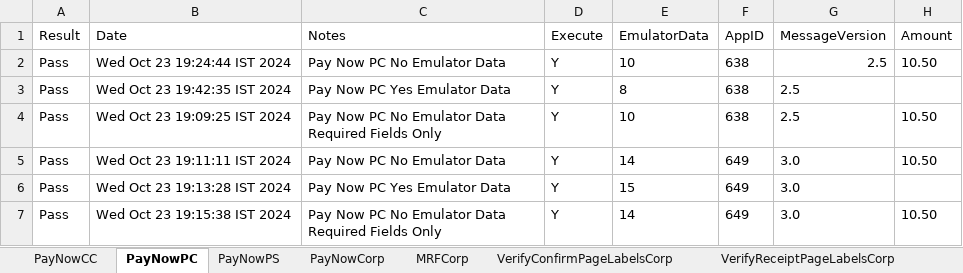
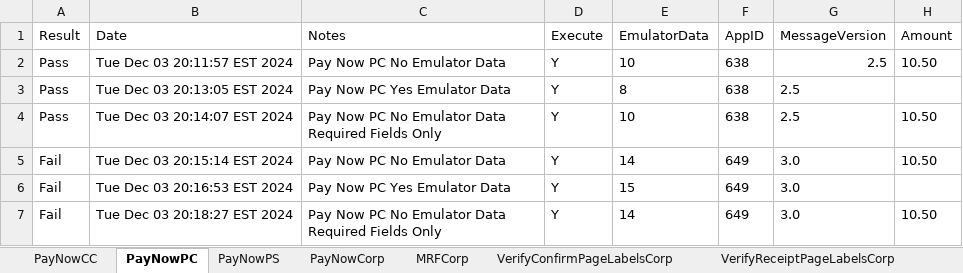
Before and after one commit to dcusend/VPS-Katalon, an Excel workbook: KatalonData/IWPTestData/VRelay25Payments.xlsx, sheet PayNowPC, drawn as a sheet; only a part is shown; values as stored, in another font and other column widths than the file's, no borders; the diff names each change by its address in the sheet, - before the commit and + after, or states it on an @@ line.

```diff
--- a/KatalonData/IWPTestData/VRelay25Payments.xlsx (sheet PayNowPC)
+++ b/KatalonData/IWPTestData/VRelay25Payments.xlsx (sheet PayNowPC)
-B2 (Date): Wed Oct 23 19:24:44 IST 2024
+B2 (Date): Tue Dec 03 20:11:57 EST 2024
-B3 (Date): Wed Oct 23 19:42:35 IST 2024
+B3 (Date): Tue Dec 03 20:13:05 EST 2024
-B4 (Date): Wed Oct 23 19:09:25 IST 2024
+B4 (Date): Tue Dec 03 20:14:07 EST 2024
-A5:A7 (Result): Pass
+A5:A7 (Result): Fail
-B5 (Date): Wed Oct 23 19:11:11 IST 2024
+B5 (Date): Tue Dec 03 20:15:14 EST 2024
-B6 (Date): Wed Oct 23 19:13:28 IST 2024
+B6 (Date): Tue Dec 03 20:16:53 EST 2024
-B7 (Date): Wed Oct 23 19:15:38 IST 2024
+B7 (Date): Tue Dec 03 20:18:27 EST 2024
```
Also changed, not shown: sheet PayNowPS, sheet PayNowCorp, sheet PayNowCC, sheet OverAndUnderPayCorp, sheet OverAndUnderPayPS, sheet OverAndUnderPayPC, 9 more sheets, KatalonData/Bootstrap/UM-Data.xlsx, KatalonData/IWPTestData/VRelay25PaymentsExtension.xlsx, 41 other files.
